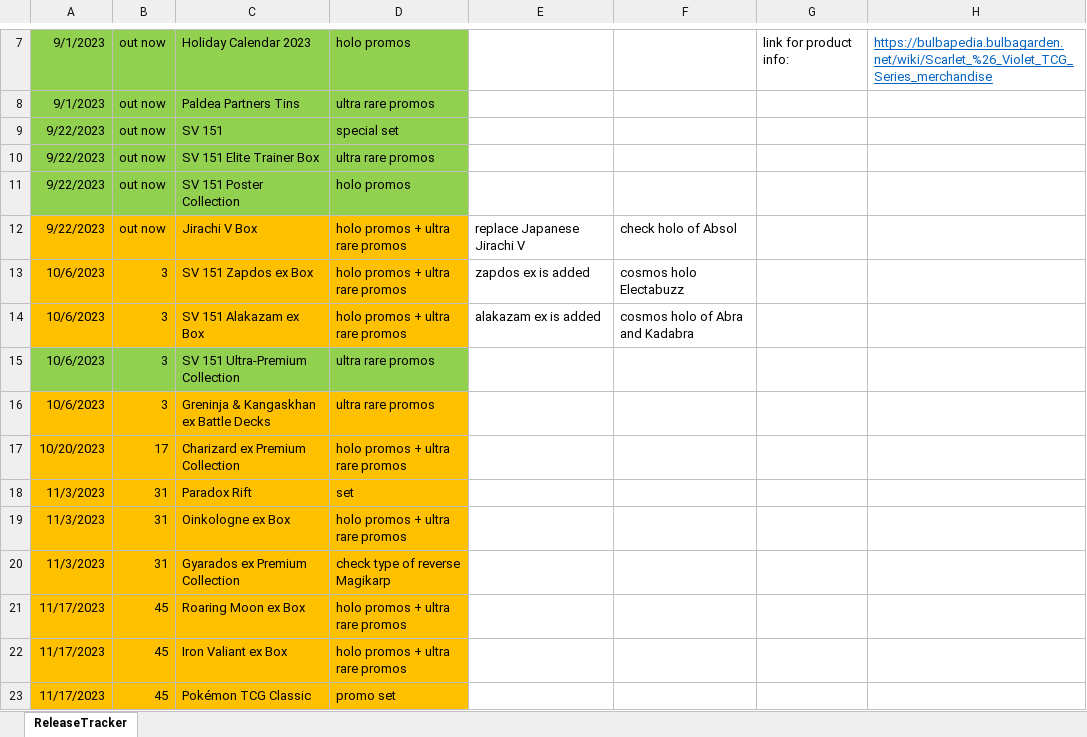
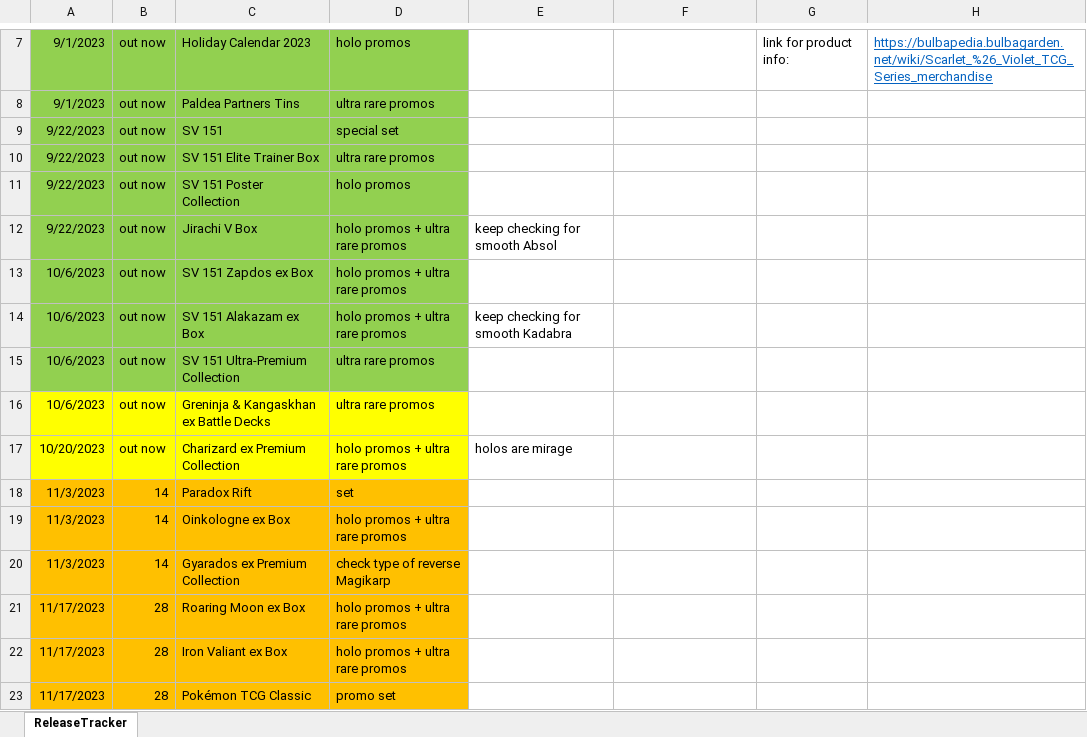
Before and after one commit to SplattyDS/Pokemon-TCG-Collection-Tracker, an Excel workbook: ReleaseTracker.xlsx, sheet ReleaseTracker, drawn as a sheet; only a part is shown, gaps mark what is left out; values as stored, in another font and other column widths than the file's, no borders; the diff names each change by its address in the sheet, - before the commit and + after, or states it on an @@ line.

```diff
--- a/ReleaseTracker.xlsx (sheet ReleaseTracker)
+++ b/ReleaseTracker.xlsx (sheet ReleaseTracker)
-A12:D14 fill: #FFC000
+A12:D14 fill: #92D050
-E12: replace Japanese Jirachi V
+E12: keep checking for smooth Absol
-F12: check holo of Absol
+F12: (empty)
-B13:B16: 3
+B13:B16: out now
-E13: zapdos ex is added
+E13: (empty)
-F13: cosmos holo Electabuzz
+F13: (empty)
-E14: alakazam ex is added
+E14: keep checking for smooth Kadabra
-F14: cosmos holo of Abra and Kadabra
+F14: (empty)
-A16:D17 fill: #FFC000
+A16:D17 fill: #FFFF00
-B17: 17
+B17: out now
-E17: (empty)
+E17: holos are mirage
-B18:B20: 31
+B18:B20: 14
-B21:B23: 45
+B21:B23: 28
```
Also changed, not shown: 32 other files.
